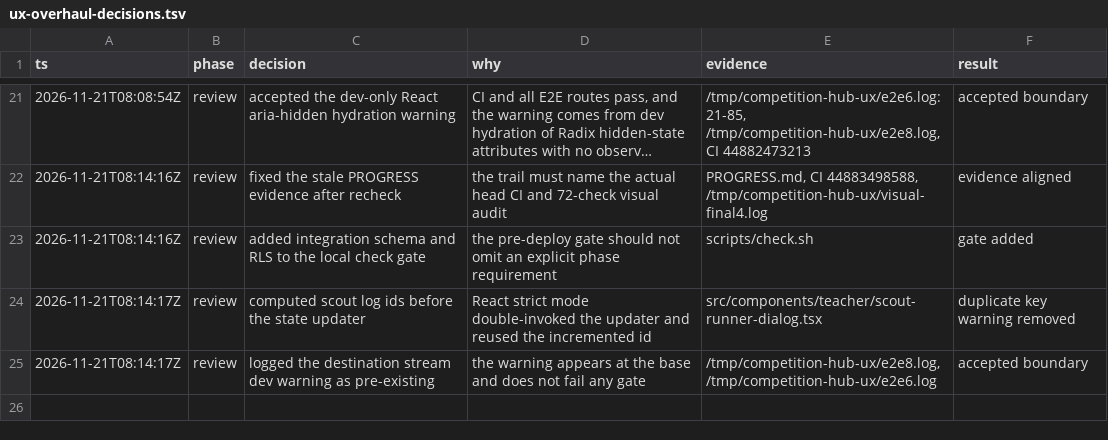
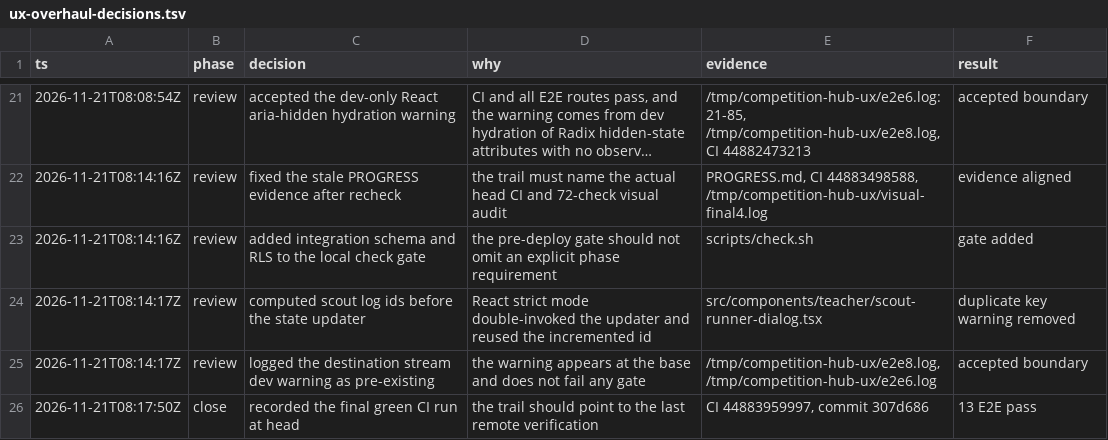
Before and after one commit to n3wbiekkkk/competitionhub, a TSV file: docs/ux-overhaul-decisions.tsv, drawn as a sheet; only a part is shown, gaps mark what is left out; long unchanged cells end in ….

Commit message:
docs: record final ux CI
Point the UX verification notes at the final green remote run.

```diff
--- a/docs/ux-overhaul-decisions.tsv
+++ b/docs/ux-overhaul-decisions.tsv
@@ -25 +25,2 @@ ts	phase	decision	why	evidence	result
 2026-11-21T08:14:17Z	review	logged the destination stream dev warning as pre-existing	the warning appears at the base and does not fail any gate	/tmp/competition-hub-ux/e2e8.log, /tmp/competition-hub-ux/e2e6.log	accepted boundary
+2026-11-21T08:17:50Z	close	recorded the final green CI run at head	the trail should point to the last remote verification	CI 44883959997, commit 307d686	13 E2E pass
```
Also changed, not shown: 1 other file.
